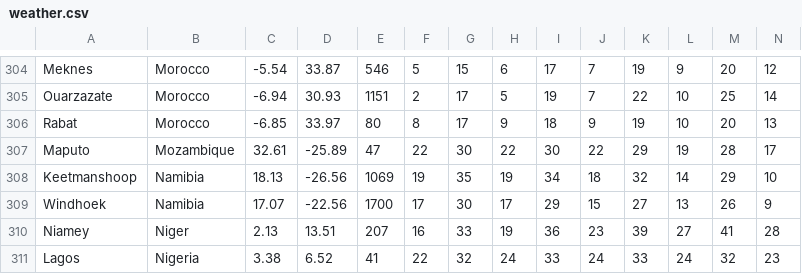
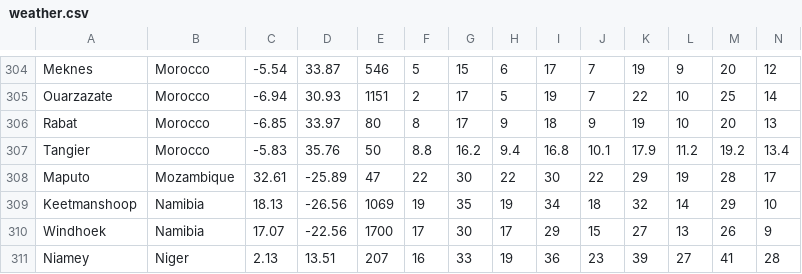
Before and after one commit to Institute-for-Future-Intelligence/aladdin, a CSV file: src/resources/weather.csv, drawn as a sheet; only a part is shown, gaps mark what is left out; the shorter side is filled out with more unchanged rows; rows hold the shown columns only; the diff names each change by its address in the sheet, - before the commit and + after, or states it on an @@ line.

```diff
--- a/src/resources/weather.csv
+++ b/src/resources/weather.csv
+row 307: Tangier | Morocco | -5.83 | 35.76 | 50 | 8.8 | 16.2 | 9.4 | 16.8 | 10.1 | 17.9 | 11.2 | 19.2 | 13.4
```
Also changed, not shown: 4 other files.
